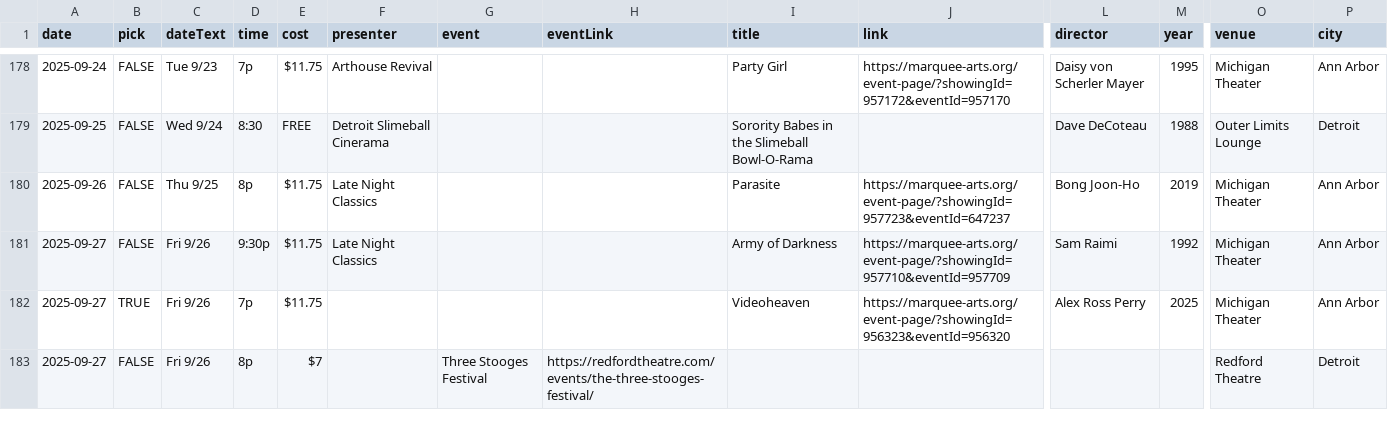
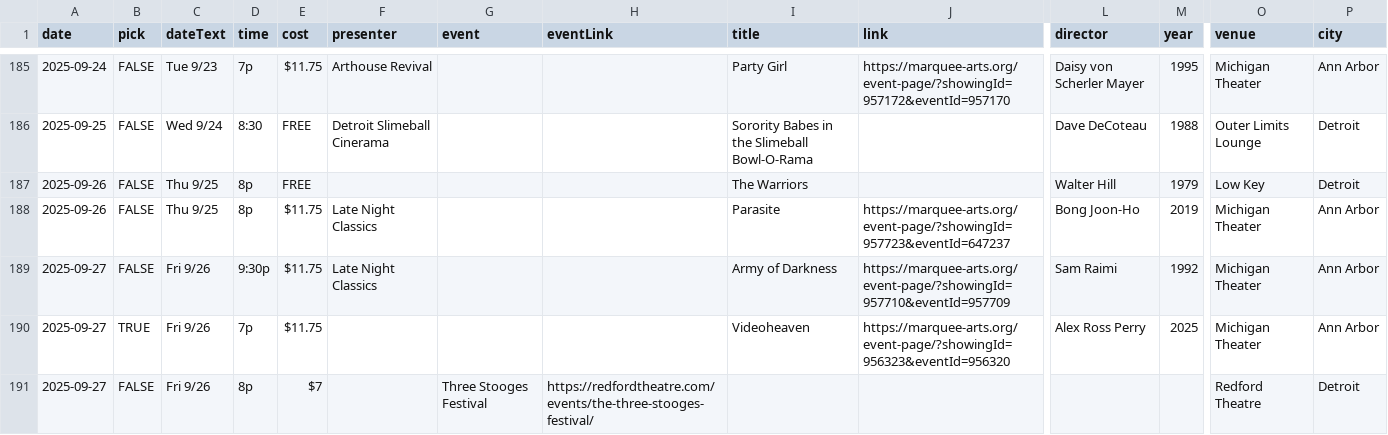
Before and after one commit to ypsijav/ypsijav.github.io, a CSV file: listings.csv, drawn as a sheet; only a part is shown, gaps mark what is left out; rows hold the shown columns only; the diff covers the shown part only; the diff names each change by its address in the sheet, - before the commit and + after, or states it on an @@ line.

```diff
--- a/listings.csv
+++ b/listings.csv
+row 187: 2025-09-26 | FALSE | Thu 9/25 | 8p | FREE |  |  |  | The Warriors |  | Walter Hill | 1979 | Low Key | Detroit
```
Also changed, not shown: 10 added rows elsewhere in this file.
